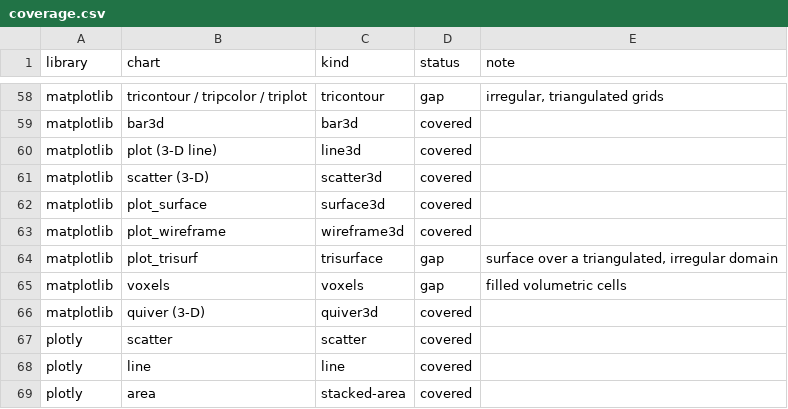
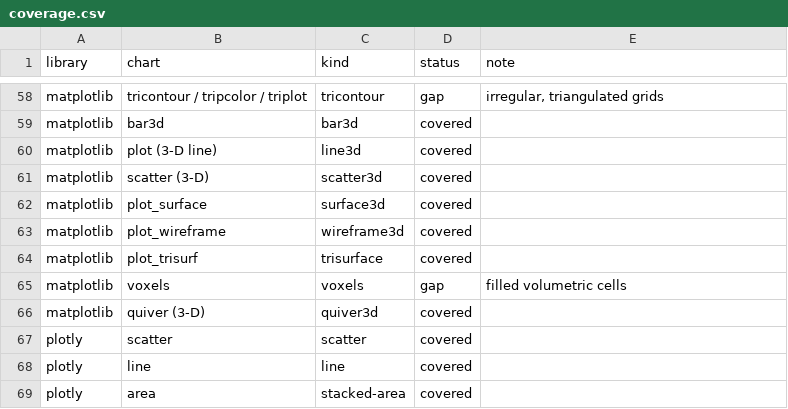
Before and after one commit to warith-harchaoui/sprezzature-figures, a CSV file: coverage.csv, drawn as a sheet; only a part is shown, gaps mark what is left out.

Commit message:
feat(trisurface): une surface sur des points épars, maillage visible
Des points mesurés là où on a pu les mesurer — sondages, forages,
capteurs posés où le terrain le permettait — joints en triangles et
soulevés en trois dimensions. La triangulation de Delaunay est calculée
ici, dans `scripts/_triangulate.py` (Bowyer–Watson), parce que ce projet
dessine sa propre géométrie et que `tricontour` en aura besoin aussi.

**Le maillage est caché, donc l'interpolation ressemble à de la mesure.**
Une surface lisse ne dit rien de ce qui a été relevé et de ce qui a été
deviné entre deux points distants d'un kilomètre. Les arêtes et les
points d'échantillonnage sont tracés : la densité de la preuve se voit
partout.

**L'enveloppe convexe est remplie.** Une triangulation enjambe tous les
trous de l'échantillon, y compris ceux qui existent parce que personne
n'a pu s'y rendre. Ils apparaissent en énormes triangles plats que l'œil
lit comme du fond plat. `max_edge` les retire — dix-neuf sur
quatre cent cinquante-sept ici — et le bandeau les compte, ce qui est une
mesure du caractère troué de l'échantillon.

**La couleur et la hauteur disent deux fois la même chose.** Teinter par
le z dont la surface est déjà soulevée dépense le seul canal libre en
redite. La teinte est ici la *pente* de la facette. Bornée aux 90 % du
milieu : deux sondages à une paume l'un de l'autre avec des profondeurs
très différentes produisent une facette quasi verticale, et mettre toute
la rampe à son échelle repeint tout le reste de la même couleur plate —
le problème d'écart dynamique, qui arrive cette fois dans une surface.

```diff
--- a/coverage.csv
+++ b/coverage.csv
@@ -63,3 +63,3 @@ matplotlib,plot_surface,surface3d,covered,
 matplotlib,plot_wireframe,wireframe3d,covered,
-matplotlib,plot_trisurf,trisurface,gap,"surface over a triangulated, irregular domain"
+matplotlib,plot_trisurf,trisurface,covered,
 matplotlib,voxels,voxels,gap,filled volumetric cells
```
Also changed, not shown: 17 other files.
